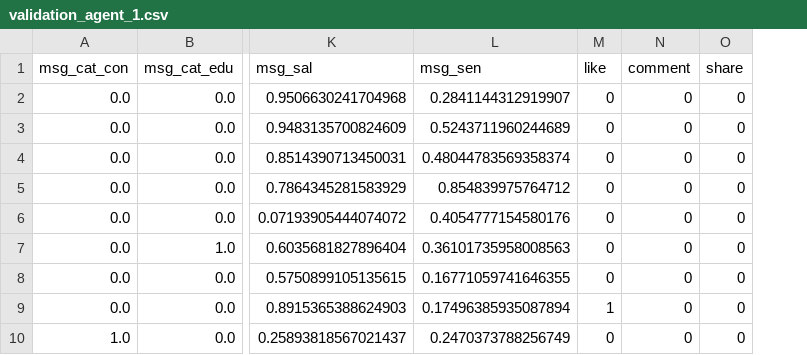
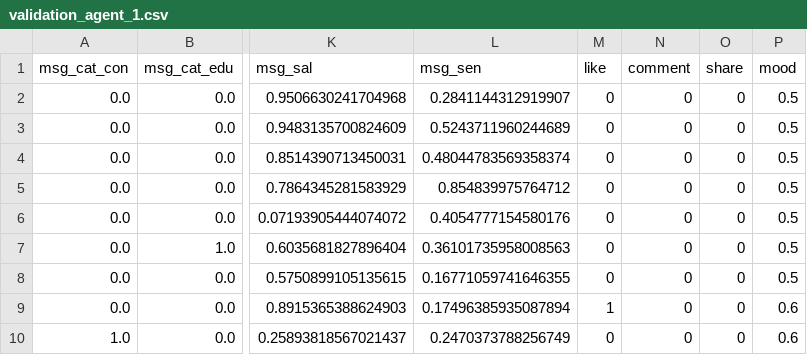
Before and after one commit to ericinlinux/sharing_behavior, a CSV file: validation/validation_agent_1.csv, drawn as a sheet; only a part is shown, gaps mark what is left out; the diff names each change by its address in the sheet, - before the commit and + after, or states it on an @@ line.

Commit message:
On branch mood  Changes to be committed: 	modified:   validation/validation_agent_1.csv 	modified:   validation/validation_agent_2.csv 	modified:   validation/validation_agent_3.csv

```diff
--- a/validation/validation_agent_1.csv
+++ b/validation/validation_agent_1.csv
+column P (mood), rows 2-10: 0.5 | 0.5 | 0.5 | 0.5 | 0.5 | 0.5 | 0.5 | 0.6 | 0.6
```
Also changed, not shown: validation/validation_agent_2.csv, validation/validation_agent_3.csv.
